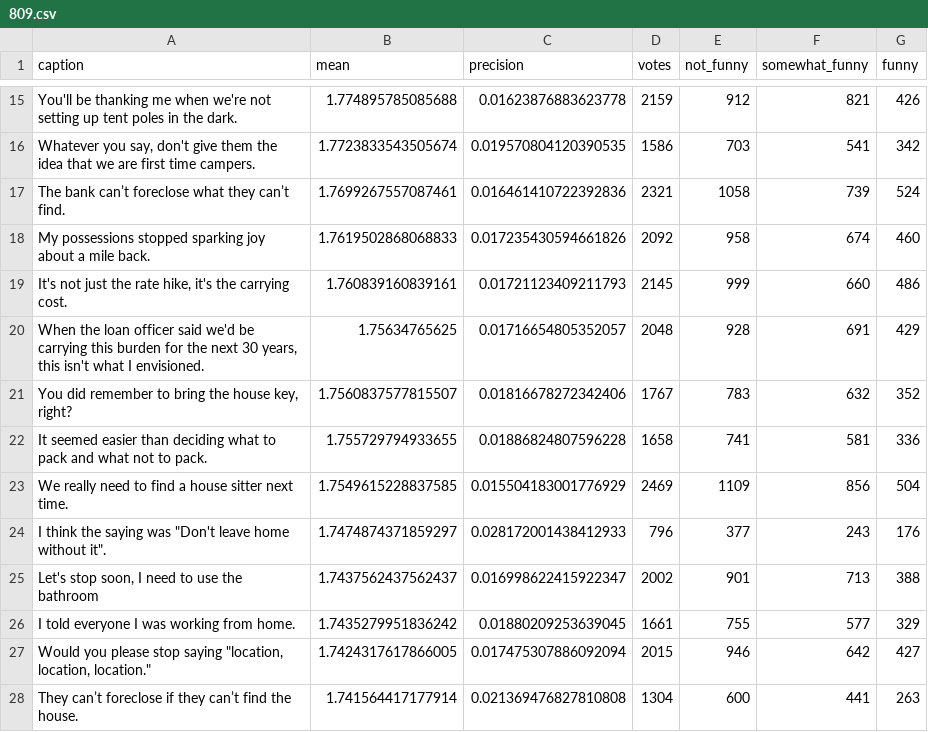
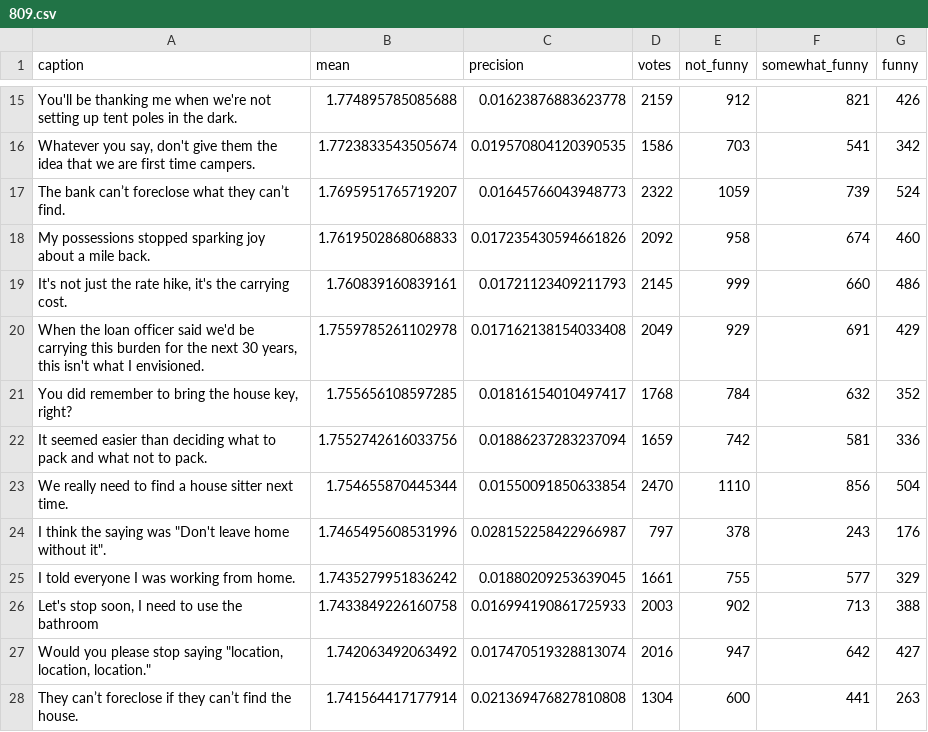
Before and after one commit to nextml/caption-contest-data, a CSV file: summaries/809.csv, drawn as a sheet; only a part is shown, gaps mark what is left out; the diff covers the shown part only.

```diff
--- a/summaries/809.csv
+++ b/summaries/809.csv
@@ -16,13 +16,13 @@ You'll be thanking me when we're not setting up tent poles in the dark.,1.774895
 "Whatever you say, don't give them the idea that we are first time campers.",1.7723833543505674,0.019570804120390535,1586,703,541,342
-The bank can’t foreclose what they can’t find.,1.7699267557087461,0.016461410722392836,2321,1058,739,524
+The bank can’t foreclose what they can’t find.,1.7695951765719207,0.01645766043948773,2322,1059,739,524
 My possessions stopped sparking joy about a mile back.,1.7619502868068833,0.017235430594661826,2092,958,674,460
 "It's not just the rate hike, it's the carrying cost.",1.760839160839161,0.01721123409211793,2145,999,660,486
-"When the loan officer said we'd be carrying this burden for the next 30 years, this isn't what I envisioned.",1.75634765625,0.01716654805352057,2048,928,691,429
-"You did remember to bring the house key, right?",1.7560837577815507,0.01816678272342406,1767,783,632,352
-It seemed easier than deciding what to pack and what not to pack.,1.755729794933655,0.01886824807596228,1658,741,581,336
-We really need to find a house sitter next time.,1.7549615228837585,0.015504183001776929,2469,1109,856,504
-"I think the saying was ""Don't leave home without it"".",1.7474874371859297,0.028172001438412933,796,377,243,176
-"Let's stop soon, I need to use the bathroom",1.7437562437562437,0.016998622415922347,2002,901,713,388
+"When the loan officer said we'd be carrying this burden for the next 30 years, this isn't what I envisioned.",1.7559785261102978,0.017162138154033408,2049,929,691,429
+"You did remember to bring the house key, right?",1.755656108597285,0.01816154010497417,1768,784,632,352
+It seemed easier than deciding what to pack and what not to pack.,1.7552742616033756,0.01886237283237094,1659,742,581,336
+We really need to find a house sitter next time.,1.754655870445344,0.01550091850633854,2470,1110,856,504
+"I think the saying was ""Don't leave home without it"".",1.7465495608531996,0.028152258422966987,797,378,243,176
 I told everyone I was working from home.,1.7435279951836242,0.01880209253639045,1661,755,577,329
-"Would you please stop saying ""location, location, location.""",1.7424317617866005,0.017475307886092094,2015,946,642,427
+"Let's stop soon, I need to use the bathroom",1.7433849226160758,0.016994190861725933,2003,902,713,388
+"Would you please stop saying ""location, location, location.""",1.742063492063492,0.017470519328813074,2016,947,642,427
 They can’t foreclose if they can’t find the house.,1.741564417177914,0.021369476827810808,1304,600,441,263
```
Also changed, not shown: 2 added rows, 2 removed rows and 59 edited cells elsewhere in this file, 3 other files.
